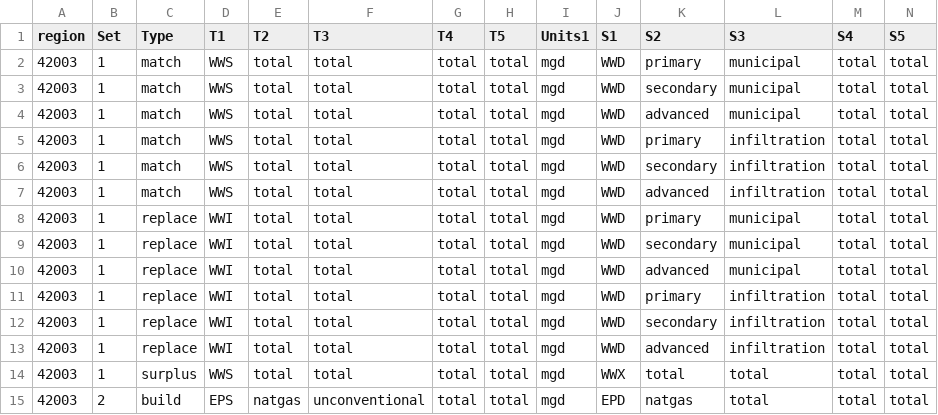
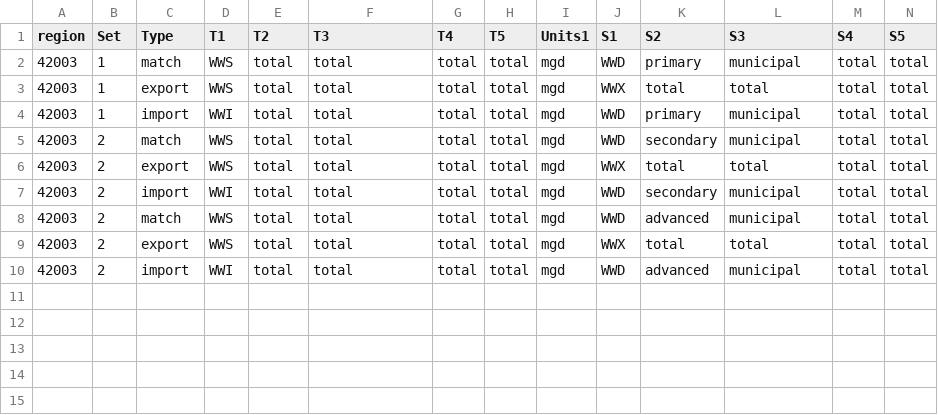
Before and after one commit to pnnl/interflow, a CSV file: sample_data/test_update.csv, drawn as a sheet; only a part is shown; removed rows and columns are numbered as before the commit, all else as after; rows hold the shown columns only; the diff names each change by its address in the sheet, - before the commit and + after, or states it on an @@ line.

Commit message:
add export import

```diff
--- a/sample_data/test_update.csv
+++ b/sample_data/test_update.csv
-C3 (Type): match
+C3 (Type): export
-J3 (S1): WWD
+J3 (S1): WWX
-K3 (S2): secondary
+K3 (S2): total
-L3 (S3): municipal
+L3 (S3): total
-row 4: 42003 | 1 | match | WWS | total | total | total | total | mgd | WWD | advanced | municipal | total | total
-C4 (Type): match
+C4 (Type): import
-D4 (T1): WWS
+D4 (T1): WWI
-L4:L5 (S3): infiltration
+L4:L5 (S3): municipal
-B5:B6 (Set): 1
+B5:B6 (Set): 2
-C6 (Type): match
+C6 (Type): export
-J6 (S1): WWD
+J6 (S1): WWX
-K6 (S2): advanced
+K6 (S2): total
-L6 (S3): infiltration
+L6 (S3): total
-row 8: 42003 | 1 | replace | WWI | total | total | total | total | mgd | WWD | primary | municipal | total | total
-B7:B8 (Set): 1
+B7:B8 (Set): 2
-C7 (Type): replace
+C7 (Type): import
-C8 (Type): replace
+C8 (Type): match
-D8 (T1): WWI
+D8 (T1): WWS
-row 11: 42003 | 1 | replace | WWI | total | total | total | total | mgd | WWD | primary | infiltration | total | total
-B9:B10 (Set): 1
+B9:B10 (Set): 2
-C9 (Type): replace
+C9 (Type): export
-D9 (T1): WWI
+D9 (T1): WWS
-J9 (S1): WWD
+J9 (S1): WWX
-K9 (S2): secondary
+K9 (S2): total
-L9 (S3): infiltration
+L9 (S3): total
-C10 (Type): replace
+C10 (Type): import
-L10 (S3): infiltration
+L10 (S3): municipal
-row 14: 42003 | 1 | surplus | WWS | total | total | total | total | mgd | WWX | total | total | total | total
-row 15: 42003 | 2 | build | EPS | natgas | unconventional | total | total | mgd | EPD | natgas | total | total | total
```
Also changed, not shown: 3 other files.
